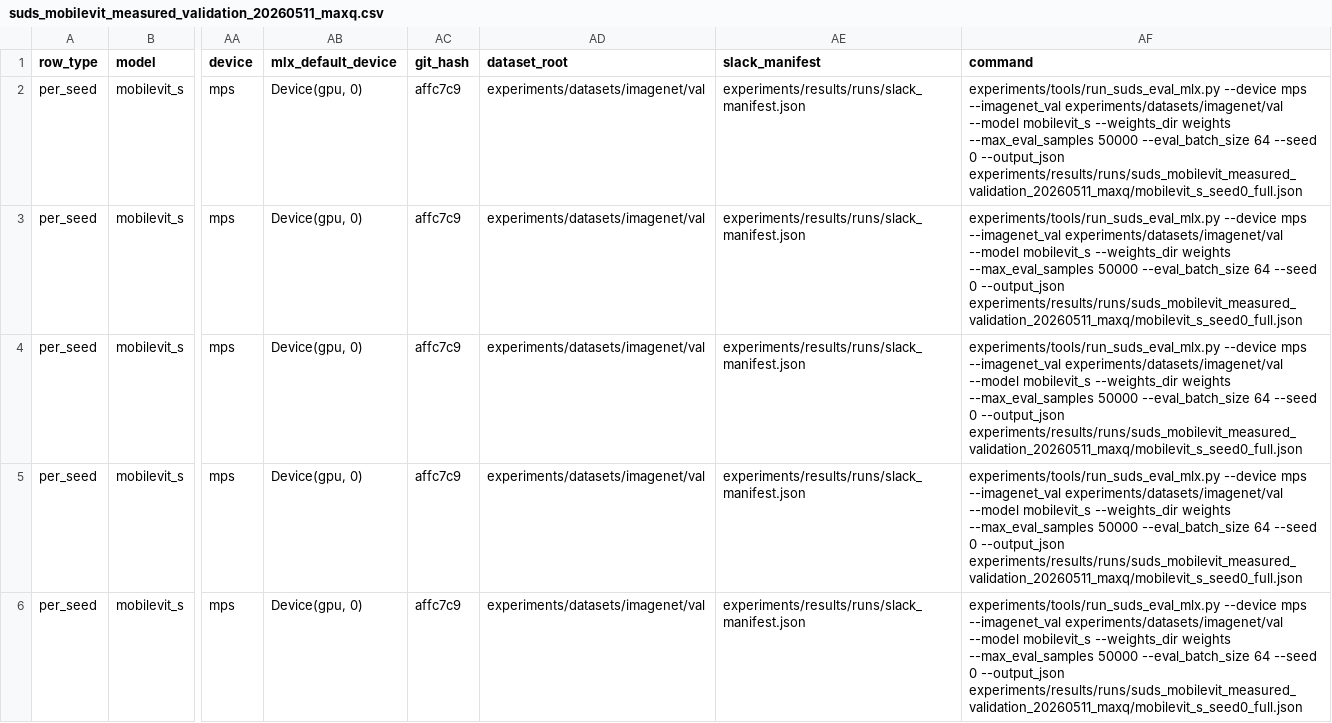
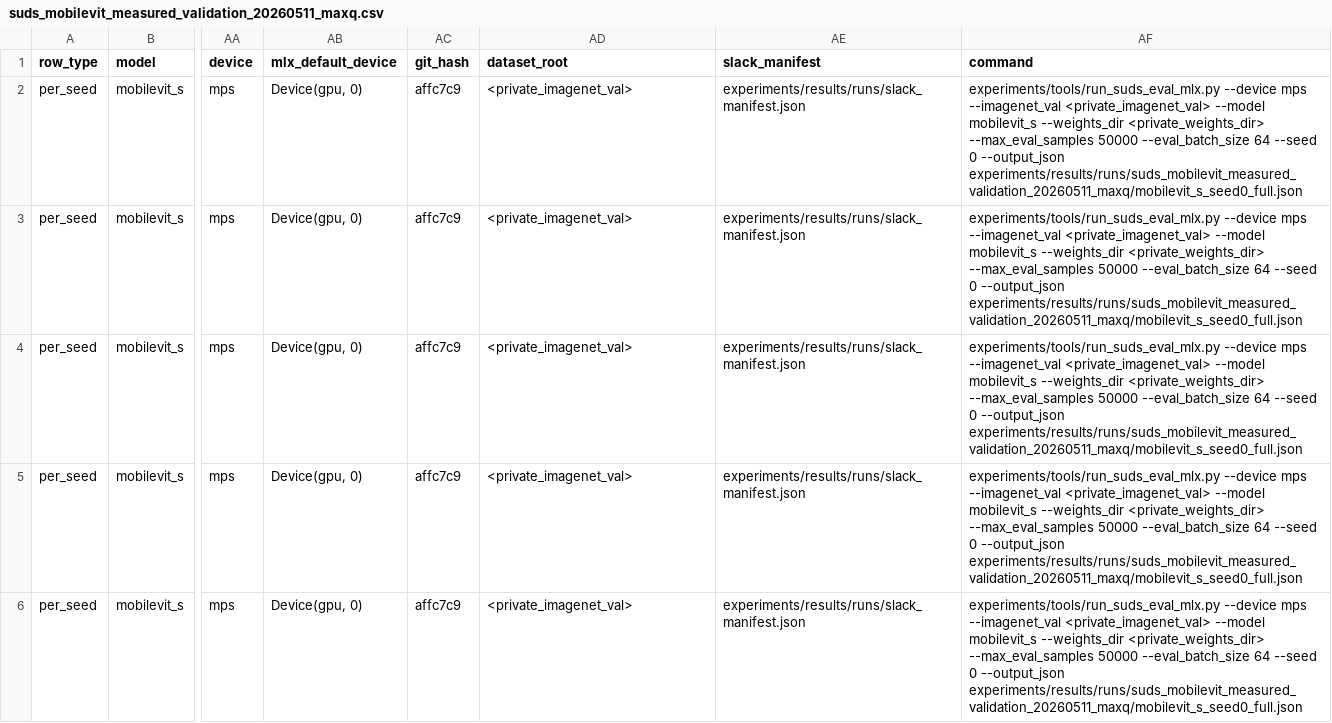
Before and after one commit to jk6k/masking-the-lag-repro, a CSV file: experiments/results/report_data/suds_mobilevit_measured_validation_20260511_maxq.csv, drawn as a sheet; only a part is shown, gaps mark what is left out; the diff covers the shown part only; the diff names each change by its address in the sheet, - before the commit and + after, or states it on an @@ line.

```diff
--- a/experiments/results/report_data/suds_mobilevit_measured_validation_20260511_maxq.csv
+++ b/experiments/results/report_data/suds_mobilevit_measured_validation_20260511_maxq.csv
-AD2:AD6 (dataset_root): experiments/datasets/imagenet/val
+AD2:AD6 (dataset_root): <private_imagenet_val>
-AF2:AF6 (command): …mps --imagenet_val experiments/datasets/imagenet/val --model mobilevit_s --weights_dir weights --max_eval_samples 50000…
+AF2:AF6 (command): …mps --imagenet_val <private_imagenet_val> --model mobilevit_s --weights_dir <private_weights_dir> --max_eval_samples 50000…
```
Also changed, not shown: 30 edited cells elsewhere in this file, 1 other file.
